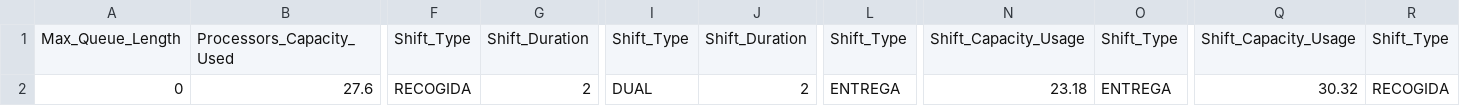
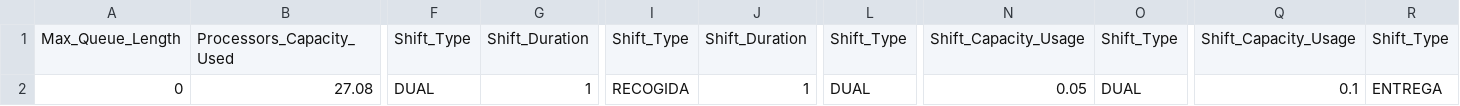
Before and after one commit to FerranAgulloLopez/sim-port, a CSV file: output/trace.stats.csv, drawn as a sheet; only a part is shown, gaps mark what is left out; the diff covers the shown part only; the diff names each change by its address in the sheet, - before the commit and + after, or states it on an @@ line.

```diff
--- a/output/trace.stats.csv
+++ b/output/trace.stats.csv
-B2: 27.6
+B2: 27.08
-F2: RECOGIDA
+F2: DUAL
-G2: 2
+G2: 1
-I2: DUAL
+I2: RECOGIDA
-J2: 2
+J2: 1
-L2: ENTREGA
+L2: DUAL
-N2: 23.18
+N2: 0.05
-O2: ENTREGA
+O2: DUAL
-Q2: 30.32
+Q2: 0.1
-R2: RECOGIDA
+R2: ENTREGA
```
Also changed, not shown: 9 edited cells elsewhere in this file, output/test1.csv, output/test2.stats.csv, 8 other files.
